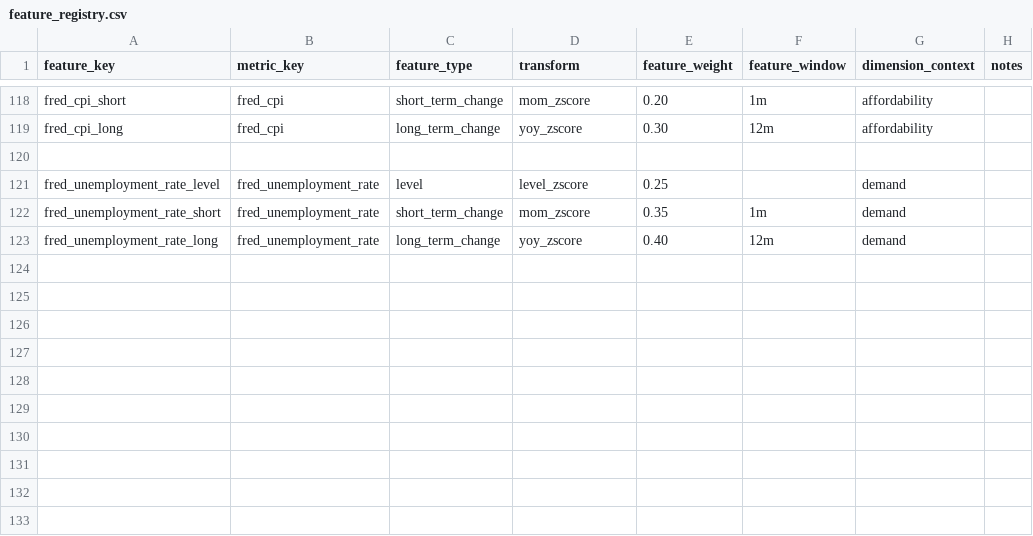
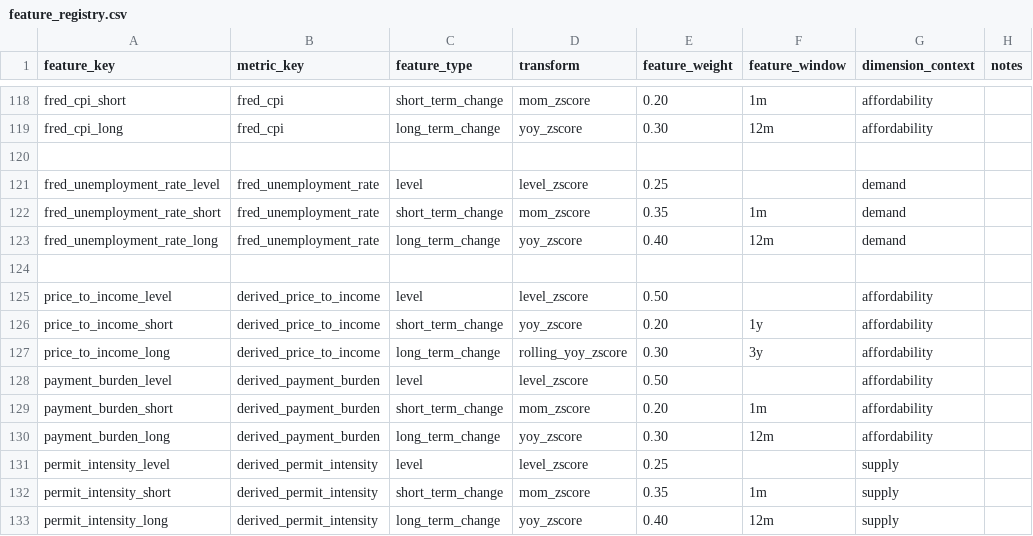
Before and after one commit to chineduezebuiroh/realestate-intel, a CSV file: config/feature_registry.csv, drawn as a sheet; only a part is shown, gaps mark what is left out.

Commit message:
Add new affordability and supply metrics to feature registry

```diff
--- a/config/feature_registry.csv
+++ b/config/feature_registry.csv
@@ -123 +123,11 @@ fred_unemployment_rate_short,fred_unemployment_rate,short_term_change,mom_zscore
 fred_unemployment_rate_long,fred_unemployment_rate,long_term_change,yoy_zscore,0.40,12m,demand,
+
+price_to_income_level,derived_price_to_income,level,level_zscore,0.50,,affordability,
+price_to_income_short,derived_price_to_income,short_term_change,yoy_zscore,0.20,1y,affordability,
+price_to_income_long,derived_price_to_income,long_term_change,rolling_yoy_zscore,0.30,3y,affordability,
+payment_burden_level,derived_payment_burden,level,level_zscore,0.50,,affordability,
+payment_burden_short,derived_payment_burden,short_term_change,mom_zscore,0.20,1m,affordability,
+payment_burden_long,derived_payment_burden,long_term_change,yoy_zscore,0.30,12m,affordability,
+permit_intensity_level,derived_permit_intensity,level,level_zscore,0.25,,supply,
+permit_intensity_short,derived_permit_intensity,short_term_change,mom_zscore,0.35,1m,supply,
+permit_intensity_long,derived_permit_intensity,long_term_change,yoy_zscore,0.40,12m,supply,
```
